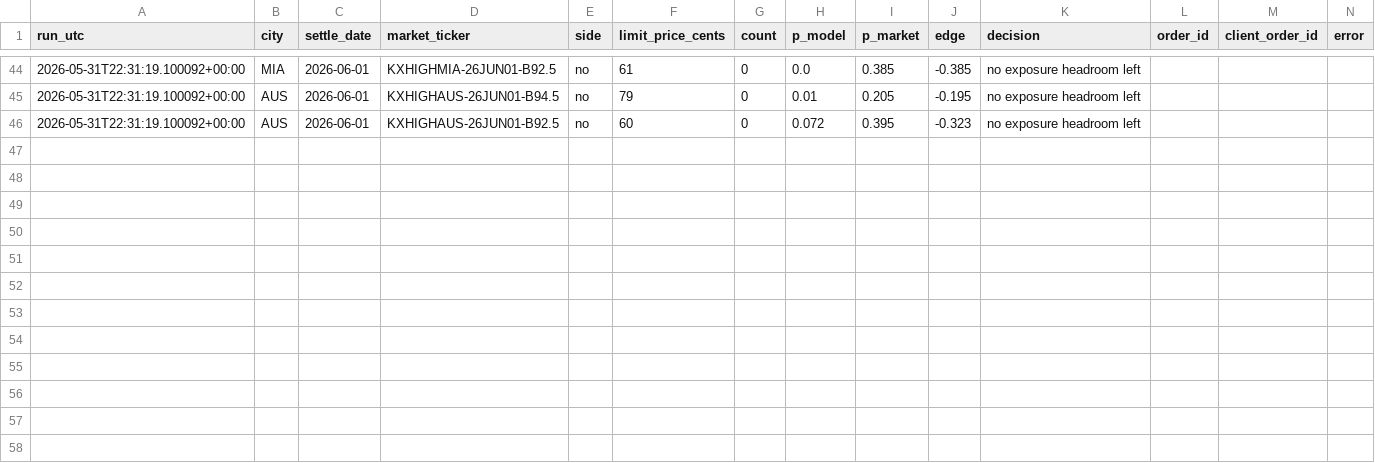
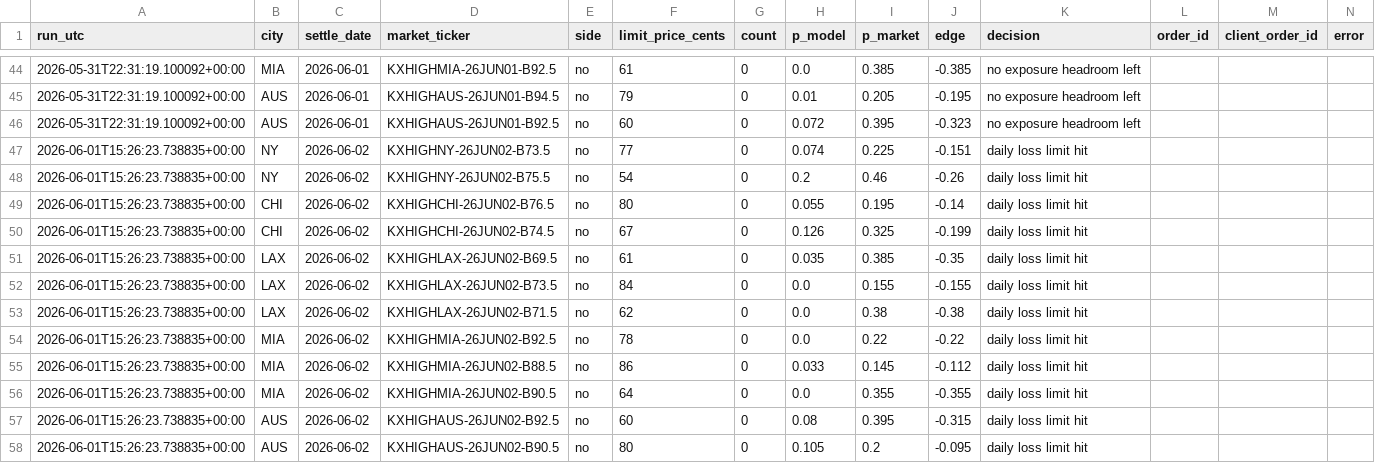
Before and after one commit to juliettemorrell/kalshi-test, a CSV file: data/live_orders.csv, drawn as a sheet; only a part is shown, gaps mark what is left out.

Commit message:
live run 2026-06-01T15:26:25

```diff
--- a/data/live_orders.csv
+++ b/data/live_orders.csv
@@ -46 +46,13 @@ run_utc,city,settle_date,market_ticker,side,limit_price_cents,count,p_model,p_ma
 2026-05-31T22:31:19.100092+00:00,AUS,2026-06-01,KXHIGHAUS-26JUN01-B92.5,no,60,0,0.072,0.395,-0.323,no exposure headroom left,,,
+2026-06-01T15:26:23.738835+00:00,NY,2026-06-02,KXHIGHNY-26JUN02-B73.5,no,77,0,0.074,0.225,-0.151,daily loss limit hit,,,
+2026-06-01T15:26:23.738835+00:00,NY,2026-06-02,KXHIGHNY-26JUN02-B75.5,no,54,0,0.2,0.46,-0.26,daily loss limit hit,,,
+2026-06-01T15:26:23.738835+00:00,CHI,2026-06-02,KXHIGHCHI-26JUN02-B76.5,no,80,0,0.055,0.195,-0.14,daily loss limit hit,,,
+2026-06-01T15:26:23.738835+00:00,CHI,2026-06-02,KXHIGHCHI-26JUN02-B74.5,no,67,0,0.126,0.325,-0.199,daily loss limit hit,,,
+2026-06-01T15:26:23.738835+00:00,LAX,2026-06-02,KXHIGHLAX-26JUN02-B69.5,no,61,0,0.035,0.385,-0.35,daily loss limit hit,,,
+2026-06-01T15:26:23.738835+00:00,LAX,2026-06-02,KXHIGHLAX-26JUN02-B73.5,no,84,0,0.0,0.155,-0.155,daily loss limit hit,,,
+2026-06-01T15:26:23.738835+00:00,LAX,2026-06-02,KXHIGHLAX-26JUN02-B71.5,no,62,0,0.0,0.38,-0.38,daily loss limit hit,,,
+2026-06-01T15:26:23.738835+00:00,MIA,2026-06-02,KXHIGHMIA-26JUN02-B92.5,no,78,0,0.0,0.22,-0.22,daily loss limit hit,,,
+2026-06-01T15:26:23.738835+00:00,MIA,2026-06-02,KXHIGHMIA-26JUN02-B88.5,no,86,0,0.033,0.145,-0.112,daily loss limit hit,,,
+2026-06-01T15:26:23.738835+00:00,MIA,2026-06-02,KXHIGHMIA-26JUN02-B90.5,no,64,0,0.0,0.355,-0.355,daily loss limit hit,,,
+2026-06-01T15:26:23.738835+00:00,AUS,2026-06-02,KXHIGHAUS-26JUN02-B92.5,no,60,0,0.08,0.395,-0.315,daily loss limit hit,,,
+2026-06-01T15:26:23.738835+00:00,AUS,2026-06-02,KXHIGHAUS-26JUN02-B90.5,no,80,0,0.105,0.2,-0.095,daily loss limit hit,,,
```
